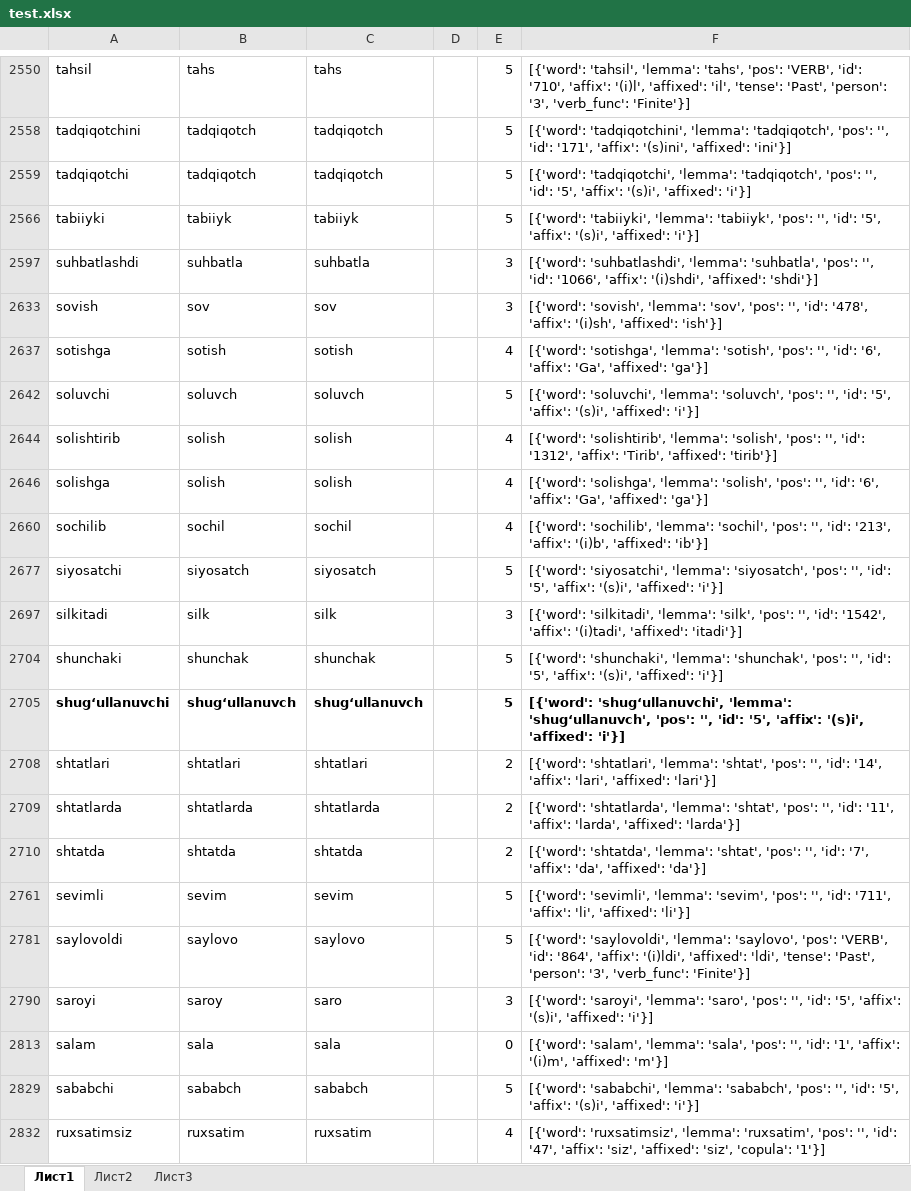
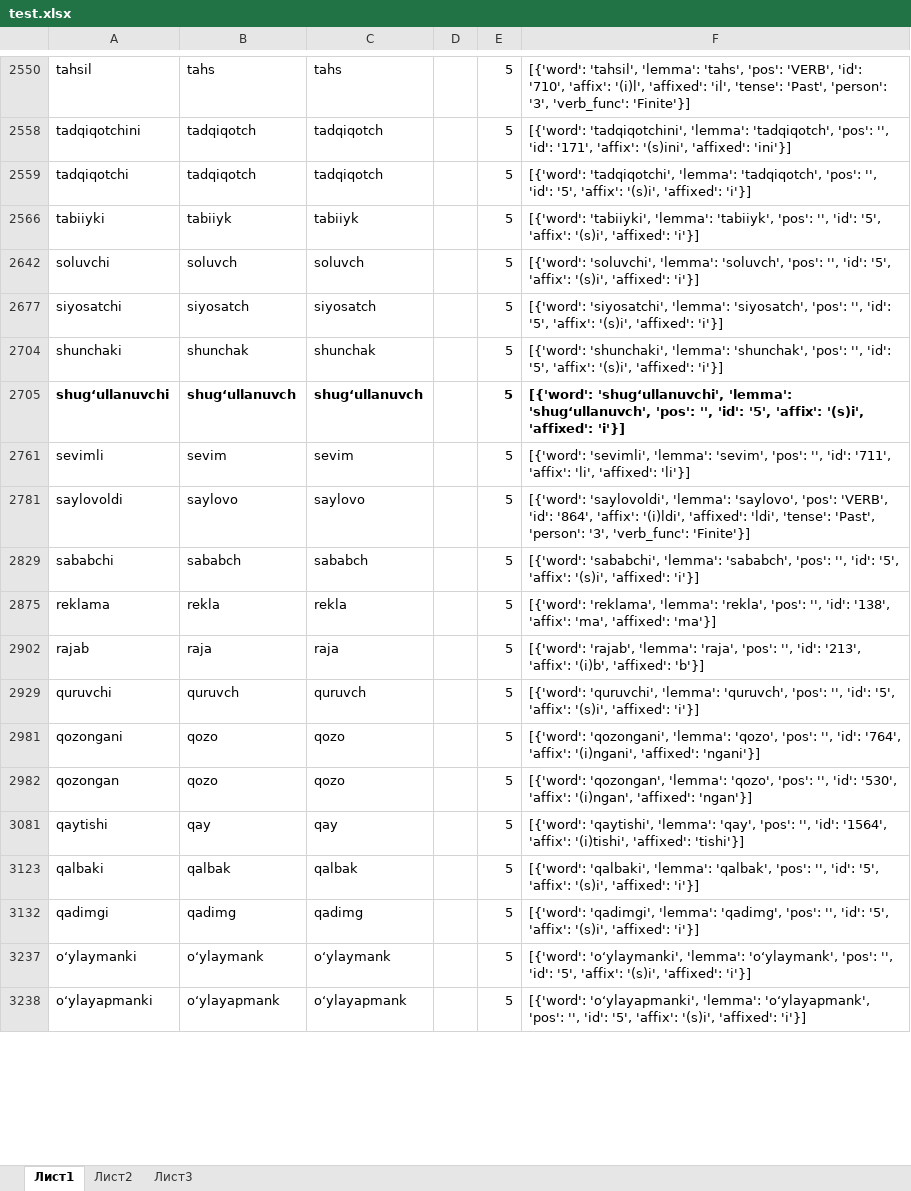
Before and after one commit to UlugbekSalaev/UzMorphAnalyser, an Excel workbook: docs/test.xlsx, sheet Лист1, drawn as a sheet; only a part is shown, gaps mark what is left out; the shorter side is filled out with more unchanged rows; values as stored, in another font and other column widths than the file's, no borders; the diff covers the shown part only; the diff names each change by its address in the sheet, - before the commit and + after, or states it on an @@ line.

```diff
--- a/docs/test.xlsx (sheet Лист1)
+++ b/docs/test.xlsx (sheet Лист1)
@@ row 2597 hidden: suhbatlashdi | suhbatla | suhbatla |  | 3 | [{'word': 'suhbatlashdi', 'lemma': 'suhbatla', 'pos': '', 'id': '1066', 'affix': '(i)shdi', 'affixed': 'shdi'}] @@
@@ row 2633 hidden: sovish | sov | sov |  | 3 | [{'word': 'sovish', 'lemma': 'sov', 'pos': '', 'id': '478', 'affix': '(i)sh', 'affixed': 'ish'}] @@
@@ row 2637 hidden: sotishga | sotish | sotish |  | 4 | [{'word': 'sotishga', 'lemma': 'sotish', 'pos': '', 'id': '6', 'affix': 'Ga', 'affixed': 'ga'}] @@
@@ row 2644 hidden: solishtirib | solish | solish |  | 4 | [{'word': 'solishtirib', 'lemma': 'solish', 'pos': '', 'id': '1312', 'affix': 'Tirib', 'affixed': 'tirib'}] @@
@@ row 2646 hidden: solishga | solish | solish |  | 4 | [{'word': 'solishga', 'lemma': 'solish', 'pos': '', 'id': '6', 'affix': 'Ga', 'affixed': 'ga'}] @@
@@ row 2660 hidden: sochilib | sochil | sochil |  | 4 | [{'word': 'sochilib', 'lemma': 'sochil', 'pos': '', 'id': '213', 'affix': '(i)b', 'affixed': 'ib'}] @@
@@ row 2697 hidden: silkitadi | silk | silk |  | 3 | [{'word': 'silkitadi', 'lemma': 'silk', 'pos': '', 'id': '1542', 'affix': '(i)tadi', 'affixed': 'itadi'}] @@
@@ row 2708 hidden: shtatlari | shtatlari | shtatlari |  | 2 | [{'word': 'shtatlari', 'lemma': 'shtat', 'pos': '', 'id': '14', 'affix': 'lari', 'affixed': 'lari'}] @@
@@ row 2709 hidden: shtatlarda | shtatlarda | shtatlarda |  | 2 | [{'word': 'shtatlarda', 'lemma': 'shtat', 'pos': '', 'id': '11', 'affix': 'larda', 'affixed': 'larda'}] @@
@@ row 2710 hidden: shtatda | shtatda | shtatda |  | 2 | [{'word': 'shtatda', 'lemma': 'shtat', 'pos': '', 'id': '7', 'affix': 'da', 'affixed': 'da'}] @@
@@ row 2790 hidden: saroyi | saroy | saro |  | 3 | [{'word': 'saroyi', 'lemma': 'saro', 'pos': '', 'id': '5', 'affix': '(s)i', 'affixed': 'i'}] @@
@@ row 2813 hidden: salam | sala | sala |  | 0 | [{'word': 'salam', 'lemma': 'sala', 'pos': '', 'id': '1', 'affix': '(i)m', 'affixed': 'm'}] @@
@@ row 2832 hidden: ruxsatimsiz | ruxsatim | ruxsatim |  | 4 | [{'word': 'ruxsatimsiz', 'lemma': 'ruxsatim', 'pos': '', 'id': '47', 'affix': 'siz', 'affixed': 'siz', 'copula': '1'}] @@
```
Also changed, not shown: 307 hidden or unhidden rows elsewhere in this sheet, sheet Лист3, 11 other files.
